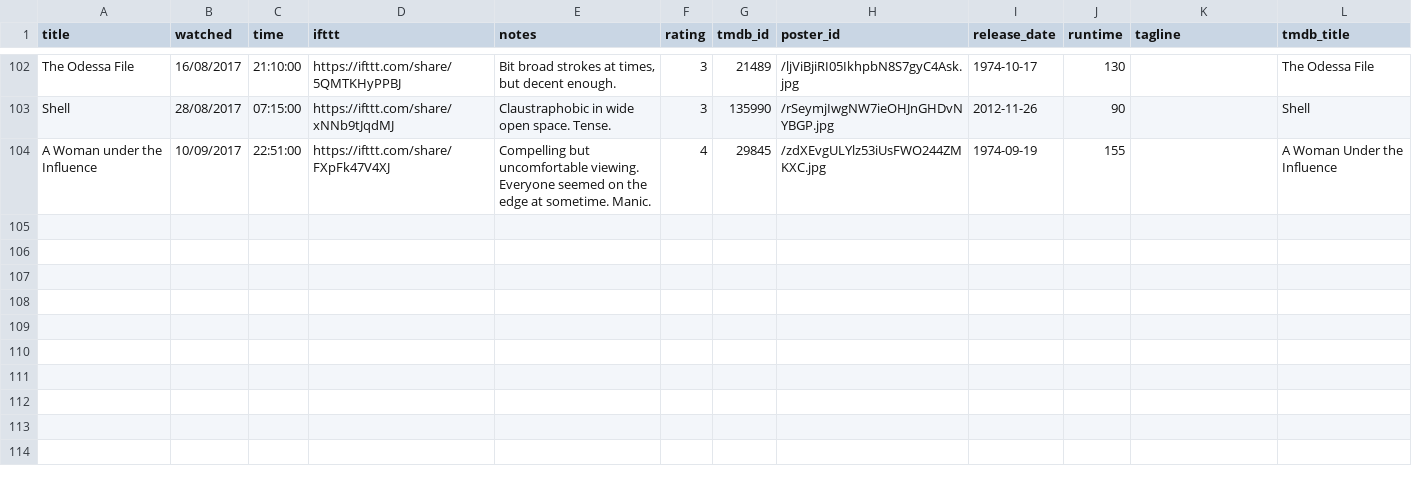
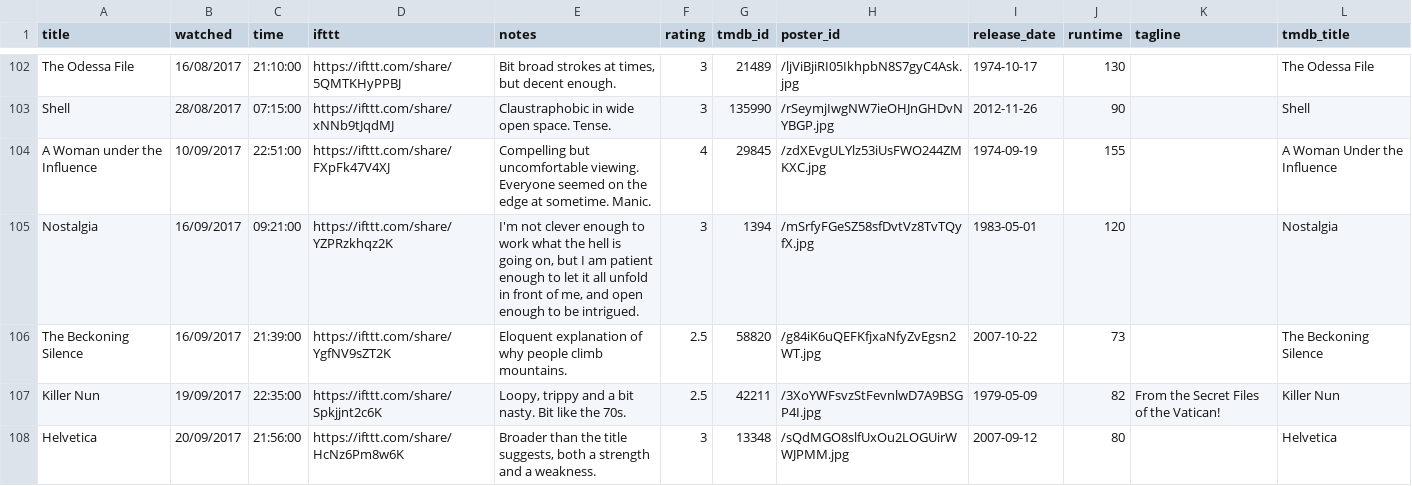
Before and after one commit to kjmears/kjmears.github.io, a CSV file: _data/films2017.csv, drawn as a sheet; only a part is shown, gaps mark what is left out; the diff names each change by its address in the sheet, - before the commit and + after, or states it on an @@ line.

Commit message:
Adding new films

```diff
--- a/_data/films2017.csv
+++ b/_data/films2017.csv
+row 105: Nostalgia | 16/09/2017 | 09:21:00 | https://ifttt.com/share/YZPRzkhqz2K | I'm not clever enough to work what the hell is going on, but I am patient enough to let it all unfold in front of me, and open enough to be intrigued. | 3 | 1394 | /mSrfyFGeSZ58sfDvtVz8TvTQyfX.jpg | 1983-05-01 | 120 |  | Nostalgia
+row 106: The Beckoning Silence | 16/09/2017 | 21:39:00 | https://ifttt.com/share/YgfNV9sZT2K | Eloquent explanation of why people climb mountains. | 2.5 | 58820 | /g84iK6uQEFKfjxaNfyZvEgsn2WT.jpg | 2007-10-22 | 73 |  | The Beckoning Silence
+row 107: Killer Nun | 19/09/2017 | 22:35:00 | https://ifttt.com/share/Spkjjnt2c6K | Loopy, trippy and a bit nasty. Bit like the 70s. | 2.5 | 42211 | /3XoYWFsvzStFevnlwD7A9BSGP4I.jpg | 1979-05-09 | 82 | From the Secret Files of the Vatican! | Killer Nun
+row 108: Helvetica | 20/09/2017 | 21:56:00 | https://ifttt.com/share/HcNz6Pm8w6K | Broader than the title suggests, both a strength and a weakness. | 3 | 13348 | /sQdMGO8slfUxOu2LOGUirWWJPMM.jpg | 2007-09-12 | 80 |  | Helvetica
```
